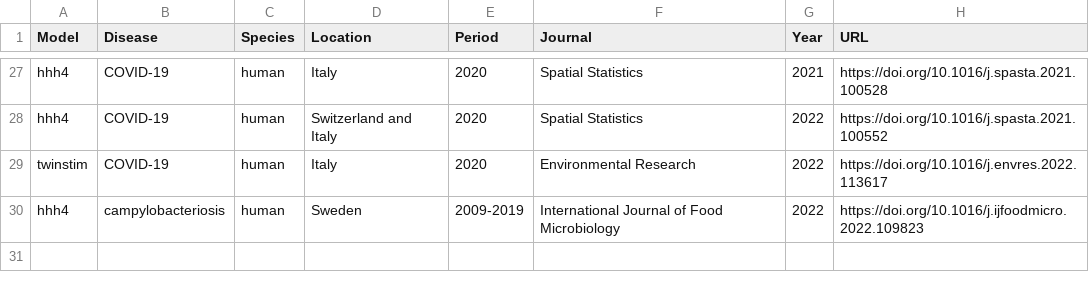
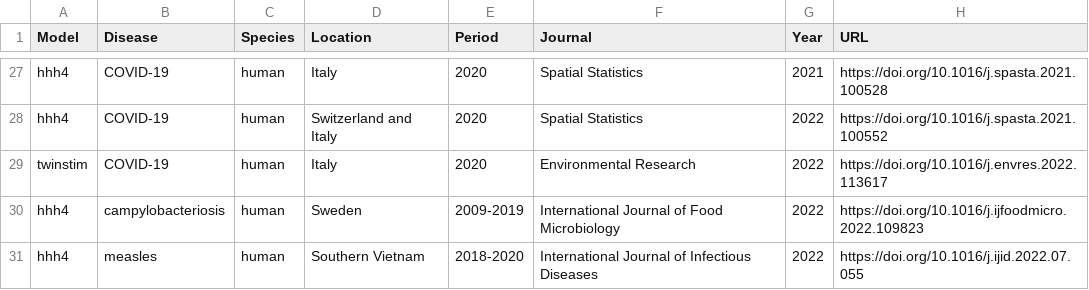
Before and after one commit to r-forge/surveillance, a CSV file: www/applications_EE.csv, drawn as a sheet; only a part is shown, gaps mark what is left out.

Commit message:
update
git-svn-id: svn://svn.r-forge.r-project.org/svnroot/surveillance@2868 edb9625f-4e0d-4859-8d74-9fd3b1da38cb

```diff
--- a/www/applications_EE.csv
+++ b/www/applications_EE.csv
@@ -30 +30,2 @@ twinstim,COVID-19,human,Italy,2020,Environmental Research,2022,https://doi.org/1
 hhh4,campylobacteriosis,human,Sweden,2009-2019,International Journal of Food Microbiology,2022,https://doi.org/10.1016/j.ijfoodmicro.2022.109823
+hhh4,measles,human,Southern Vietnam,2018-2020,International Journal of Infectious Diseases,2022,https://doi.org/10.1016/j.ijid.2022.07.055
```
